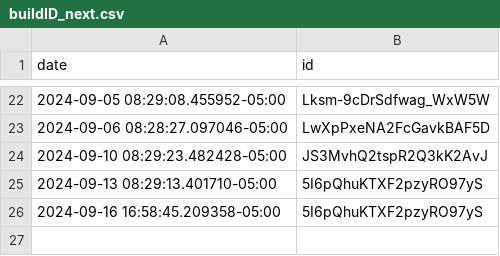
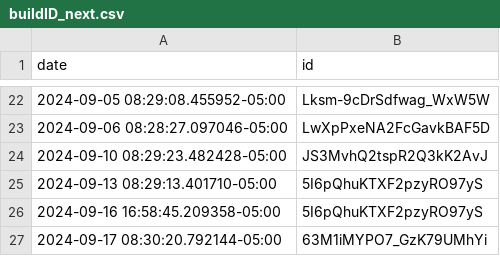
Before and after one commit to TJhon/dolar-peru, a CSV file: log/buildID_next.csv, drawn as a sheet; only a part is shown, gaps mark what is left out.

```diff
--- a/log/buildID_next.csv
+++ b/log/buildID_next.csv
@@ -26 +26,2 @@ date,id
 2024-09-16 16:58:45.209358-05:00,5I6pQhuKTXF2pzyRO97yS
+2024-09-17 08:30:20.792144-05:00,63M1iMYPO7_GzK79UMhYi
```
